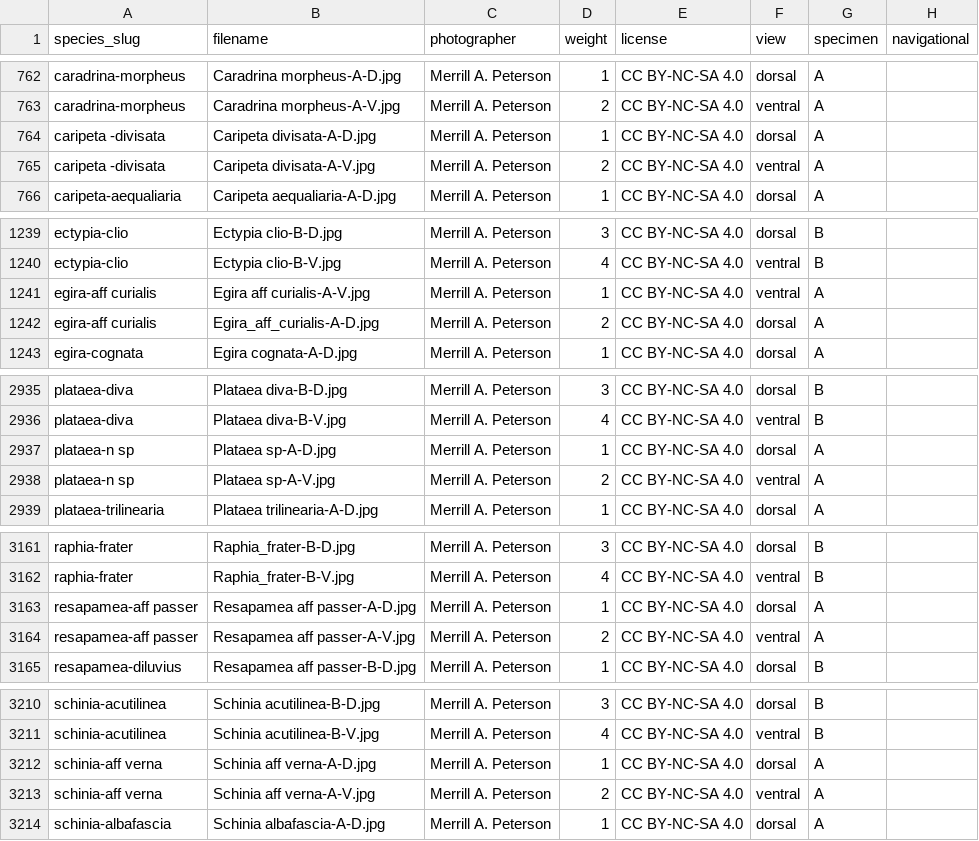
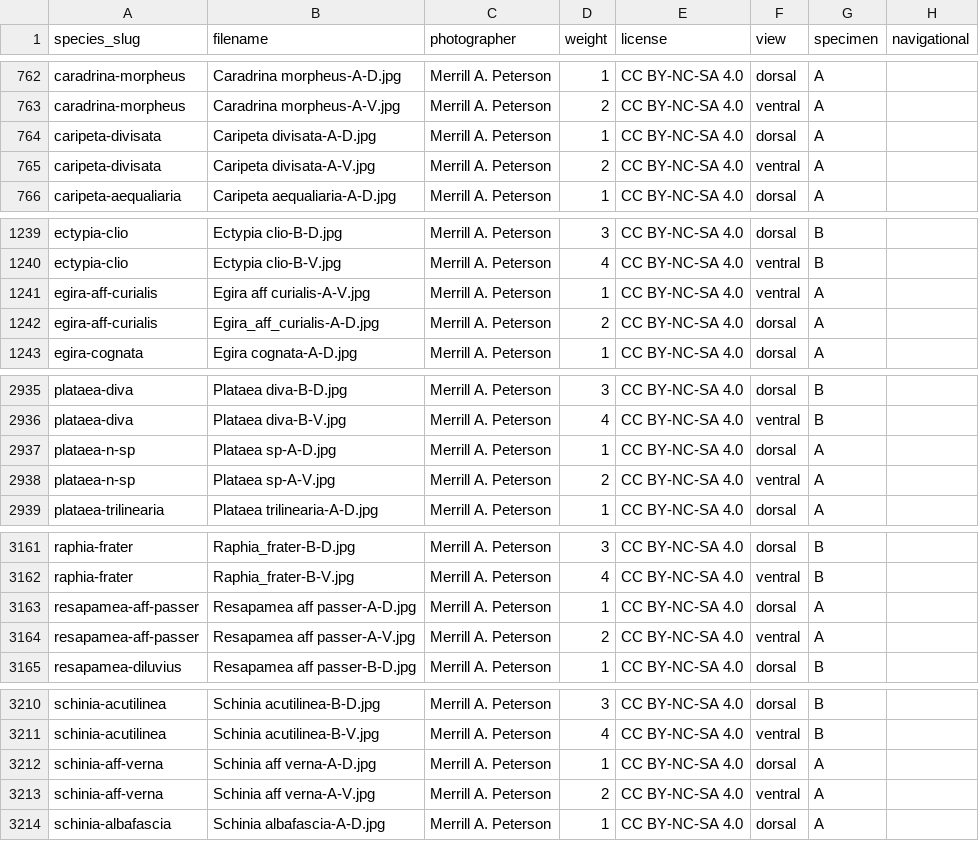
Before and after one commit to pnwinsects/pnwmoths, a CSV file: data/images.csv, drawn as a sheet; only a part is shown, gaps mark what is left out; the diff names each change by its address in the sheet, - before the commit and + after, or states it on an @@ line.

```diff
--- a/data/images.csv
+++ b/data/images.csv
-A764:A765 (species_slug): caripeta -divisata
+A764:A765 (species_slug): caripeta-divisata
-A1241:A1242 (species_slug): egira-aff curialis
+A1241:A1242 (species_slug): egira-aff-curialis
-A2937:A2938 (species_slug): plataea-n sp
+A2937:A2938 (species_slug): plataea-n-sp
-A3163:A3164 (species_slug): resapamea-aff passer
+A3163:A3164 (species_slug): resapamea-aff-passer
-A3212:A3213 (species_slug): schinia-aff verna
+A3212:A3213 (species_slug): schinia-aff-verna
```
Also changed, not shown: data/species.csv, 3 other files.
